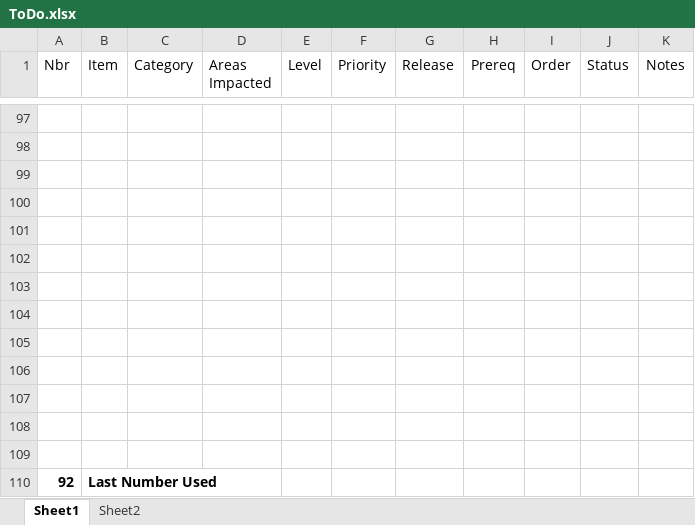
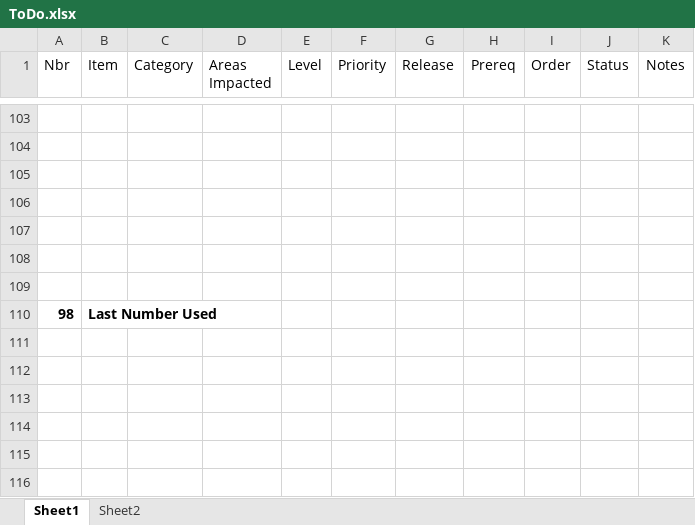
Before and after one commit to gschaub/dynamic-tables, an Excel workbook: Development Docs/ToDo.xlsx, sheet Sheet1, drawn as a sheet; only a part is shown, gaps mark what is left out; values as stored, in another font and other column widths than the file's, no borders; removed rows and columns are numbered as before the commit, all else as after; the diff covers the shown part only; the diff names each change by its address in the sheet, - before the commit and + after, or states it on an @@ line.

```diff
--- a/Development Docs/ToDo.xlsx (sheet Sheet1)
+++ b/Development Docs/ToDo.xlsx (sheet Sheet1)
-row 110: (empty)
+row 110: 98 | Last Number Used
-row 105: (empty)
-row 106: (empty)
-row 107: (empty)
-row 108: (empty)
-row 109: (empty)
-row 110: 92 | Last Number Used
```
Also changed, not shown: 6 added rows, 8 removed rows and 14 edited cells elsewhere in this sheet, hidden cells, 4 other files.
